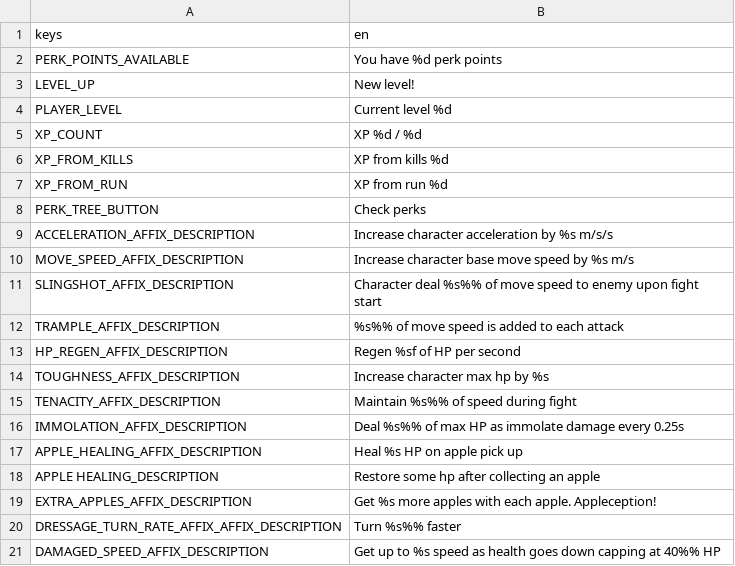
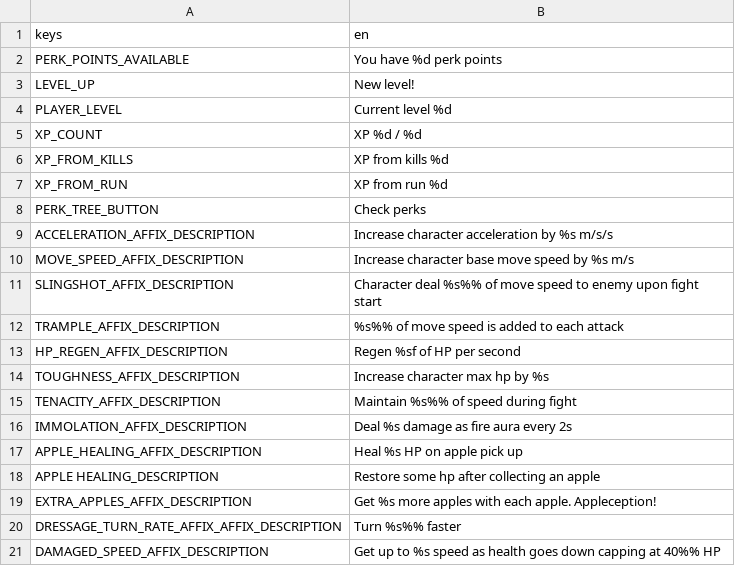
Before and after one commit to NessaTeal/dungeon-runner, a CSV file: Localization/translations.csv, drawn as a sheet.

```diff
--- a/Localization/translations.csv
+++ b/Localization/translations.csv
@@ -15,3 +15,3 @@ TOUGHNESS_AFFIX_DESCRIPTION,"Increase character max hp by %s"
 TENACITY_AFFIX_DESCRIPTION,"Maintain %s%% of speed during fight"
-IMMOLATION_AFFIX_DESCRIPTION,"Deal %s%% of max HP as immolate damage every 0.25s"
+IMMOLATION_AFFIX_DESCRIPTION,"Deal %s damage as fire aura every 2s"
 APPLE_HEALING_AFFIX_DESCRIPTION,"Heal %s HP on apple pick up"
```
Also changed, not shown: 29 other files.
